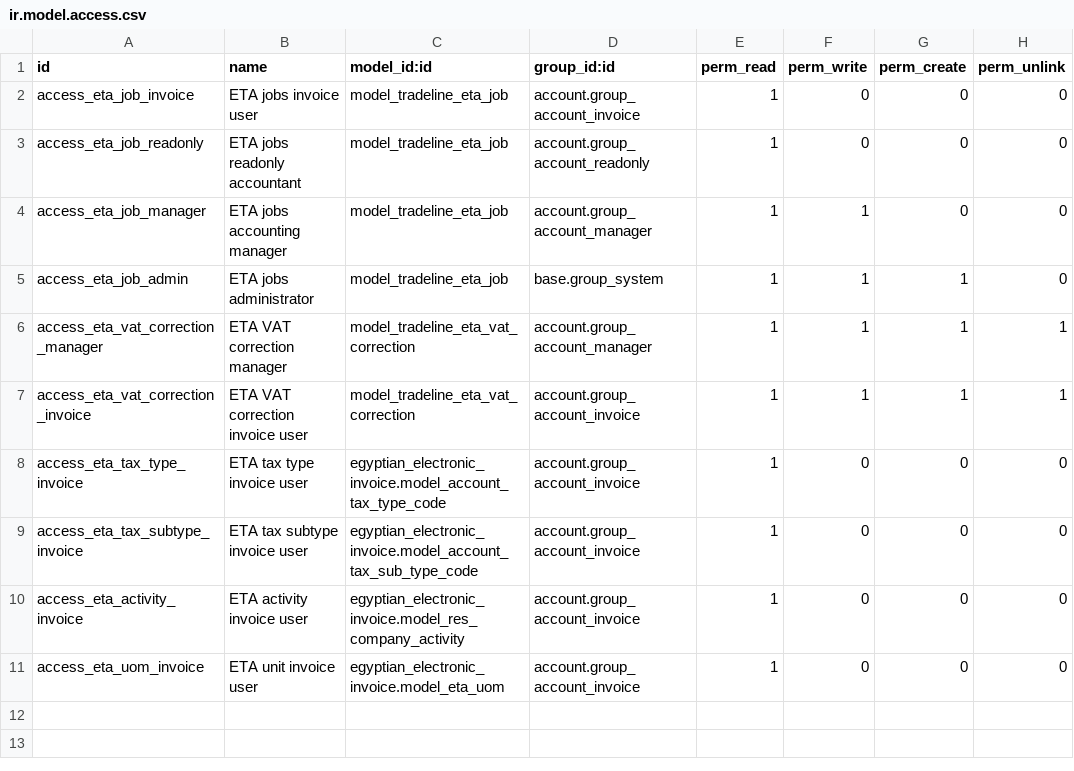
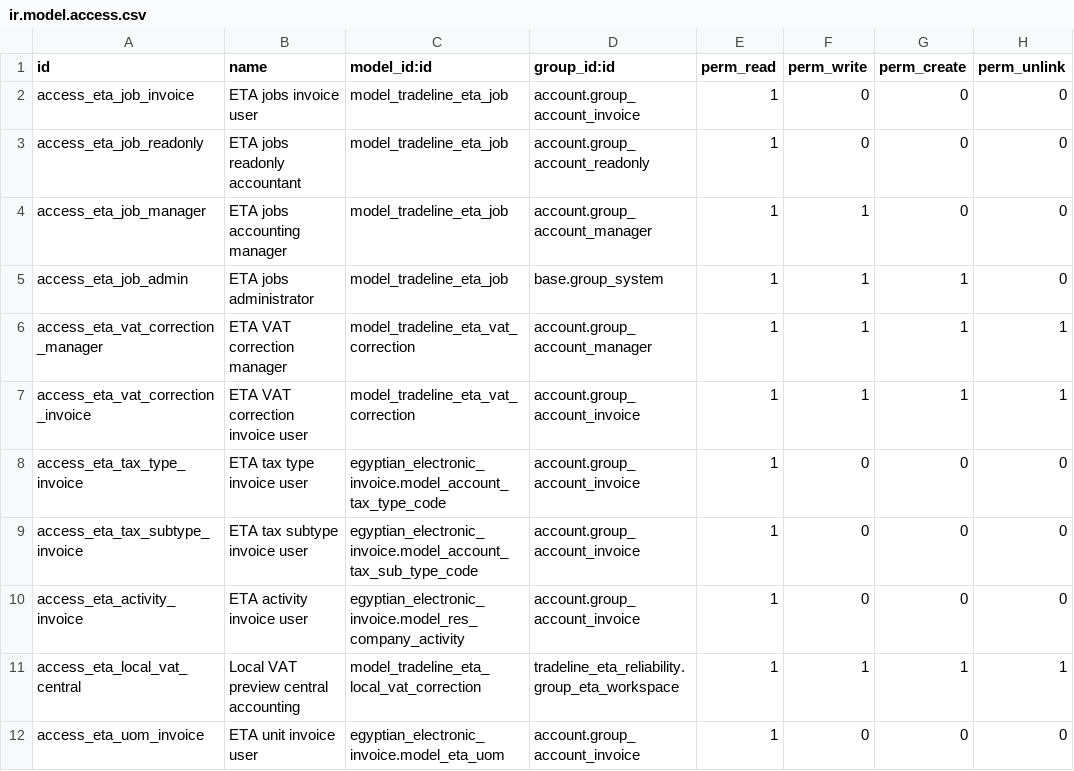
Before and after one commit to hagarOdoo18/tradeline, a CSV file: tradeline_eta_reliability/security/ir.model.access.csv, drawn as a sheet; the diff names each change by its address in the sheet, - before the commit and + after, or states it on an @@ line.

Commit message:
Restore invoice Sync, hide branch ETA controls and add local VAT corrections

```diff
--- a/tradeline_eta_reliability/security/ir.model.access.csv
+++ b/tradeline_eta_reliability/security/ir.model.access.csv
+row 11: access_eta_local_vat_central | Local VAT preview central accounting | model_tradeline_eta_local_vat_correction | tradeline_eta_reliability.group_eta_workspace | 1 | 1 | 1 | 1
```
Also changed, not shown: 34 other files.
